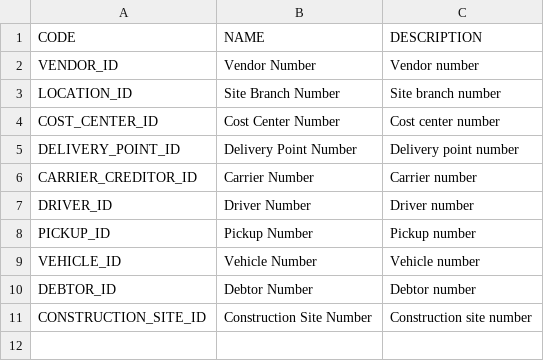
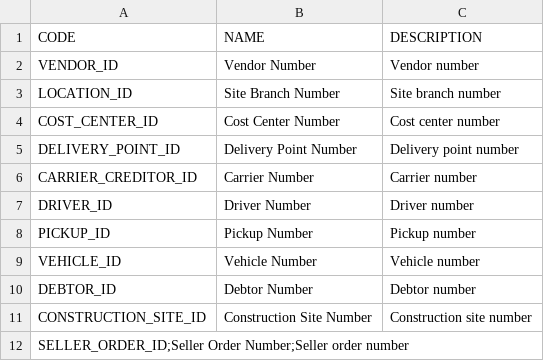
Before and after one commit to 1Lieferschein/codes, a CSV file: src/1LS-NumberCode-v1/en.csv, drawn as a sheet.

Commit message:
Update en.csv

```diff
--- a/src/1LS-NumberCode-v1/en.csv
+++ b/src/1LS-NumberCode-v1/en.csv
@@ -11 +11,2 @@
 "CONSTRUCTION_SITE_ID";"Construction Site Number";"Construction site number"
+"SELLER_ORDER_ID;Seller Order Number;Seller order number"
```
